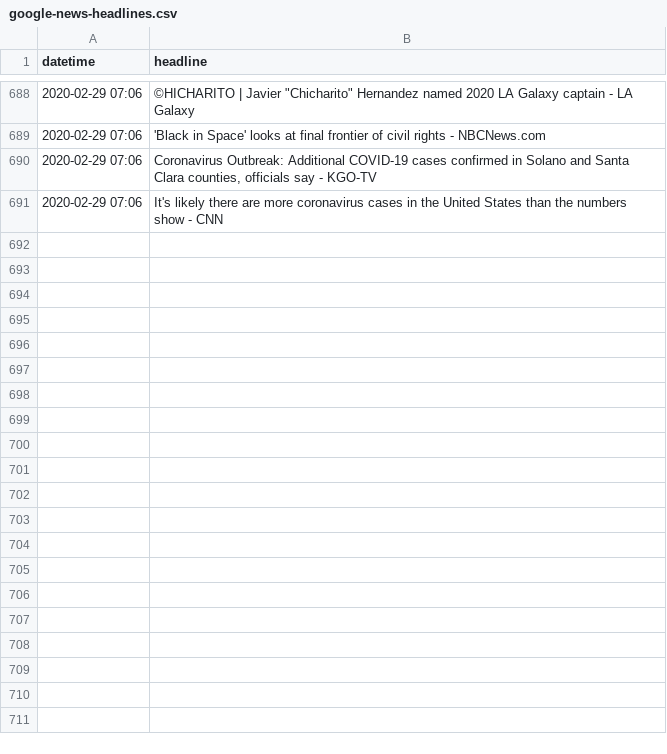
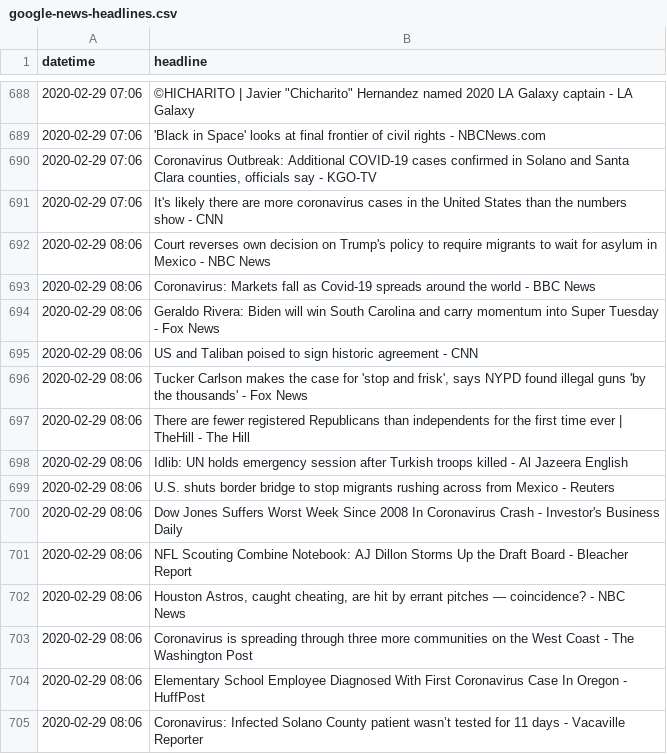
Before and after one commit to alext234/coronavirus-news, a CSV file: data/google-news-headlines.csv, drawn as a sheet; only a part is shown, gaps mark what is left out.

```diff
--- a/data/google-news-headlines.csv
+++ b/data/google-news-headlines.csv
@@ -691 +691,15 @@ datetime,headline
 2020-02-29 07:06,It's likely there are more coronavirus cases in the United States than the numbers show - CNN
+2020-02-29 08:06,Court reverses own decision on Trump's policy to require migrants to wait for asylum in Mexico - NBC News
+2020-02-29 08:06,Coronavirus: Markets fall as Covid-19 spreads around the world - BBC News
+2020-02-29 08:06,Geraldo Rivera: Biden will win South Carolina and carry momentum into Super Tuesday - Fox News
+2020-02-29 08:06,US and Taliban poised to sign historic agreement - CNN
+2020-02-29 08:06,"Tucker Carlson makes the case for 'stop and frisk', says NYPD found illegal guns 'by the thousands' - Fox News"
+2020-02-29 08:06,There are fewer registered Republicans than independents for the first time ever | TheHill - The Hill
+2020-02-29 08:06,Idlib: UN holds emergency session after Turkish troops killed - Al Jazeera English
+2020-02-29 08:06,U.S. shuts border bridge to stop migrants rushing across from Mexico - Reuters
+2020-02-29 08:06,Dow Jones Suffers Worst Week Since 2008 In Coronavirus Crash - Investor's Business Daily
+2020-02-29 08:06,NFL Scouting Combine Notebook: AJ Dillon Storms Up the Draft Board - Bleacher Report
+2020-02-29 08:06,"Houston Astros, caught cheating, are hit by errant pitches — coincidence? - NBC News"
+2020-02-29 08:06,Coronavirus is spreading through three more communities on the West Coast - The Washington Post
+2020-02-29 08:06,Elementary School Employee Diagnosed With First Coronavirus Case In Oregon - HuffPost
+2020-02-29 08:06,Coronavirus: Infected Solano County patient wasn’t tested for 11 days - Vacaville Reporter
```
Also changed, not shown: 2 other files.
